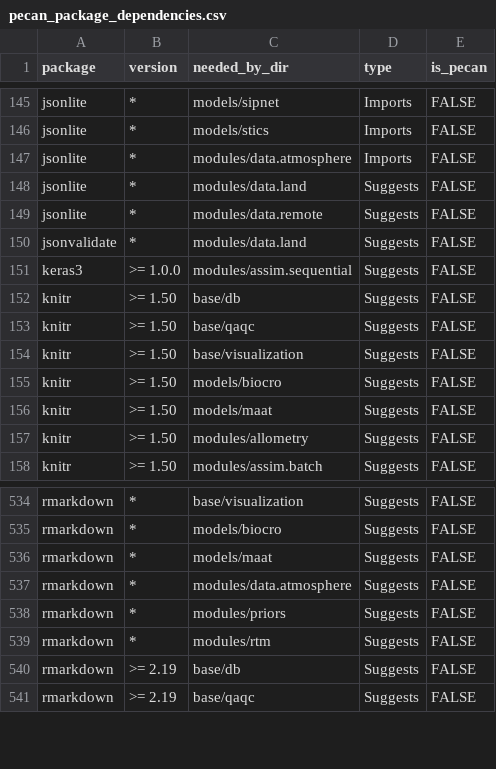
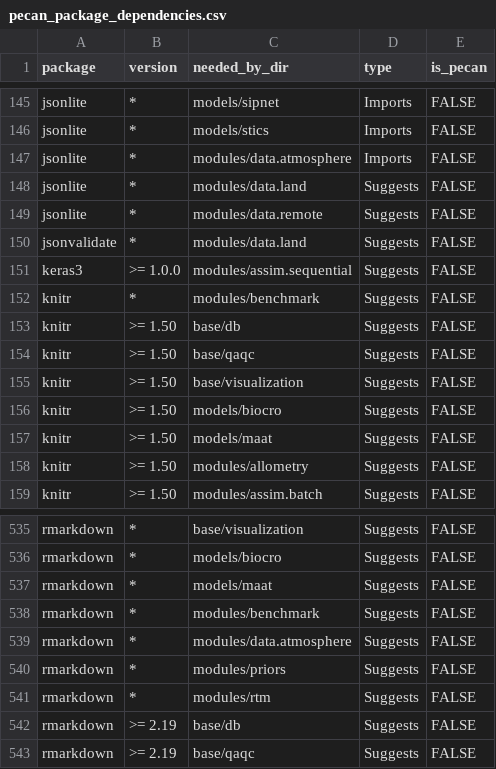
Before and after one commit to PecanProject/pecan, a CSV file: docker/depends/pecan_package_dependencies.csv, drawn as a sheet; only a part is shown, gaps mark what is left out.

```diff
--- a/docker/depends/pecan_package_dependencies.csv
+++ b/docker/depends/pecan_package_dependencies.csv
@@ -151,2 +151,3 @@
 "keras3",">= 1.0.0","modules/assim.sequential","Suggests",FALSE
+"knitr","*","modules/benchmark","Suggests",FALSE
 "knitr",">= 1.50","base/db","Suggests",FALSE
@@ -536,2 +537,3 @@
 "rmarkdown","*","models/maat","Suggests",FALSE
+"rmarkdown","*","modules/benchmark","Suggests",FALSE
 "rmarkdown","*","modules/data.atmosphere","Suggests",FALSE
```
Also changed, not shown: 2 other files.
